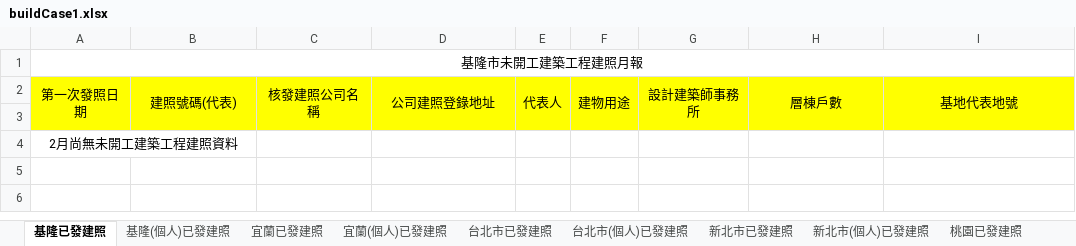
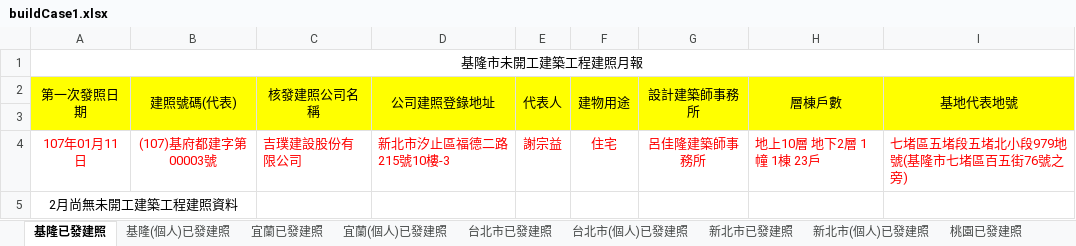
Before and after one commit to karateboy/gb, an Excel workbook: import/buildCase1.xlsx, sheet 基隆已發建照, drawn as a sheet; values as stored, in another font and other column widths than the file's, no borders; the diff names each change by its address in the sheet, - before the commit and + after, or states it on an @@ line.

```diff
--- a/import/buildCase1.xlsx (sheet 基隆已發建照)
+++ b/import/buildCase1.xlsx (sheet 基隆已發建照)
+row 4: 107年01月11日 | (107)基府都建字第00003號 | 吉璞建設股份有限公司 | 新北市汐止區福德二路215號10樓-3 | 謝宗益 | 住宅 | 呂佳隆建築師事務所 | 地上10層 地下2層 1幢 1棟 23戶 | 七堵區五堵段五堵北小段979地號(基隆市七堵區百五街76號之旁)
```
Also changed, not shown: sheet 台中(個人)已發建照, sheet 台中已發建照, sheet 台南已發建照, sheet 高雄已發建照, sheet 台南(個人)已發建照, sheet 桃園已發建照, 23 more sheets, 2 other files.
